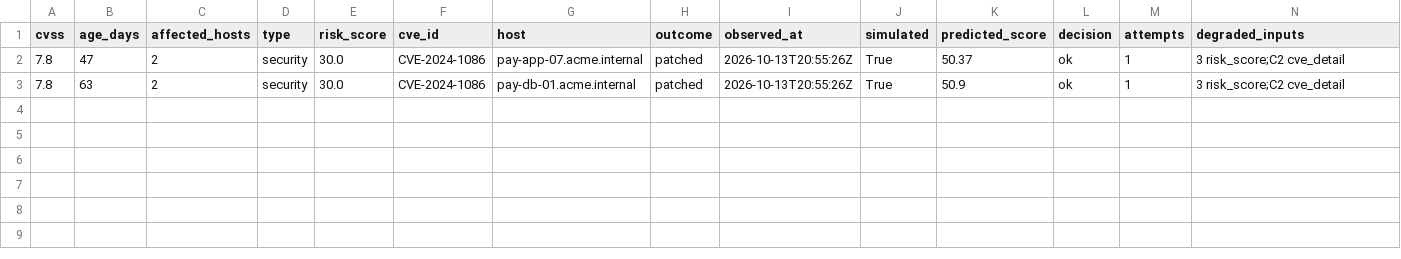
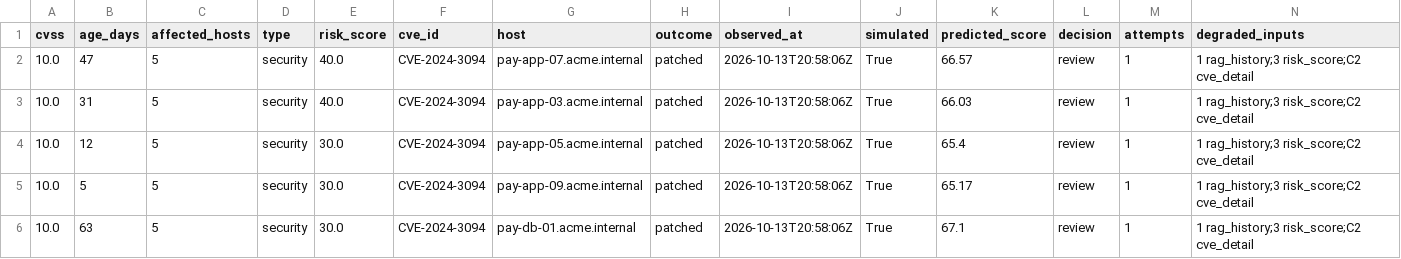
Before and after one commit to svalluru/demojam-agentic-patching, a CSV file: risk_score/training/observed/outcomes.csv, drawn as a sheet.

```diff
--- a/risk_score/training/observed/outcomes.csv
+++ b/risk_score/training/observed/outcomes.csv
@@ -1,3 +1,6 @@
 cvss,age_days,affected_hosts,type,risk_score,cve_id,host,outcome,observed_at,simulated,predicted_score,decision,attempts,degraded_inputs
-7.8,47,2,security,30.0,CVE-2024-1086,pay-app-07.acme.internal,patched,2026-10-13T20:55:26Z,True,50.37,ok,1,3 risk_score;C2 cve_detail
-7.8,63,2,security,30.0,CVE-2024-1086,pay-db-01.acme.internal,patched,2026-10-13T20:55:26Z,True,50.9,ok,1,3 risk_score;C2 cve_detail
+10.0,47,5,security,40.0,CVE-2024-3094,pay-app-07.acme.internal,patched,2026-10-13T20:58:06Z,True,66.57,review,1,1 rag_history;3 risk_score;C2 cve_detail
+10.0,31,5,security,40.0,CVE-2024-3094,pay-app-03.acme.internal,patched,2026-10-13T20:58:06Z,True,66.03,review,1,1 rag_history;3 risk_score;C2 cve_detail
+10.0,12,5,security,30.0,CVE-2024-3094,pay-app-05.acme.internal,patched,2026-10-13T20:58:06Z,True,65.4,review,1,1 rag_history;3 risk_score;C2 cve_detail
+10.0,5,5,security,30.0,CVE-2024-3094,pay-app-09.acme.internal,patched,2026-10-13T20:58:06Z,True,65.17,review,1,1 rag_history;3 risk_score;C2 cve_detail
+10.0,63,5,security,30.0,CVE-2024-3094,pay-db-01.acme.internal,patched,2026-10-13T20:58:06Z,True,67.1,review,1,1 rag_history;3 risk_score;C2 cve_detail
```
Also changed, not shown: 1 other file.
